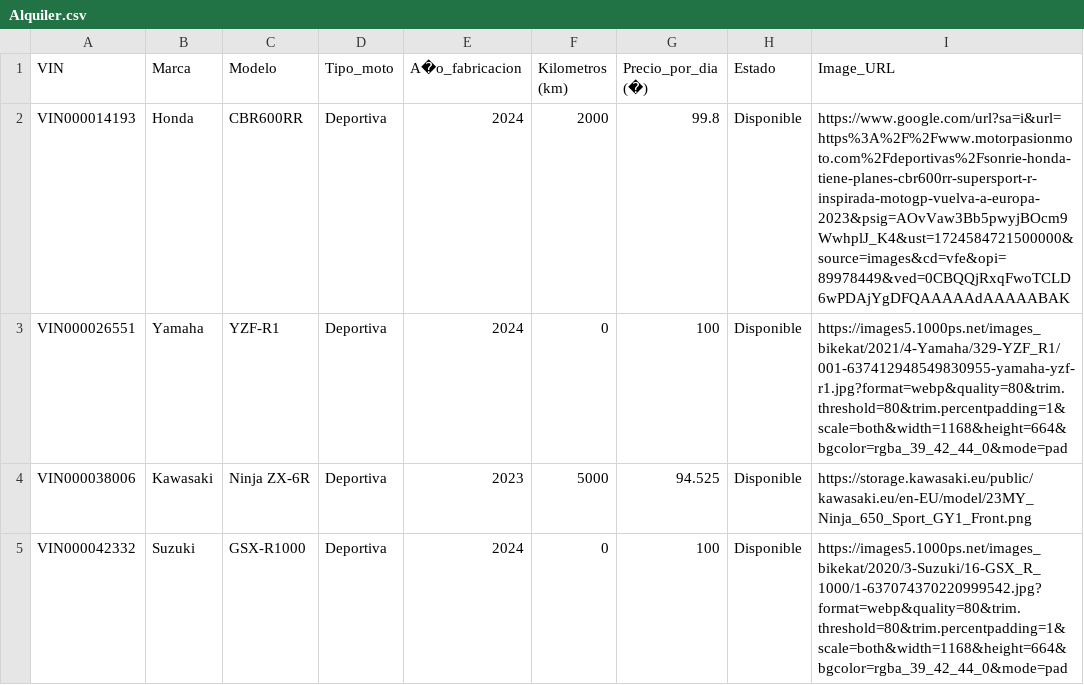
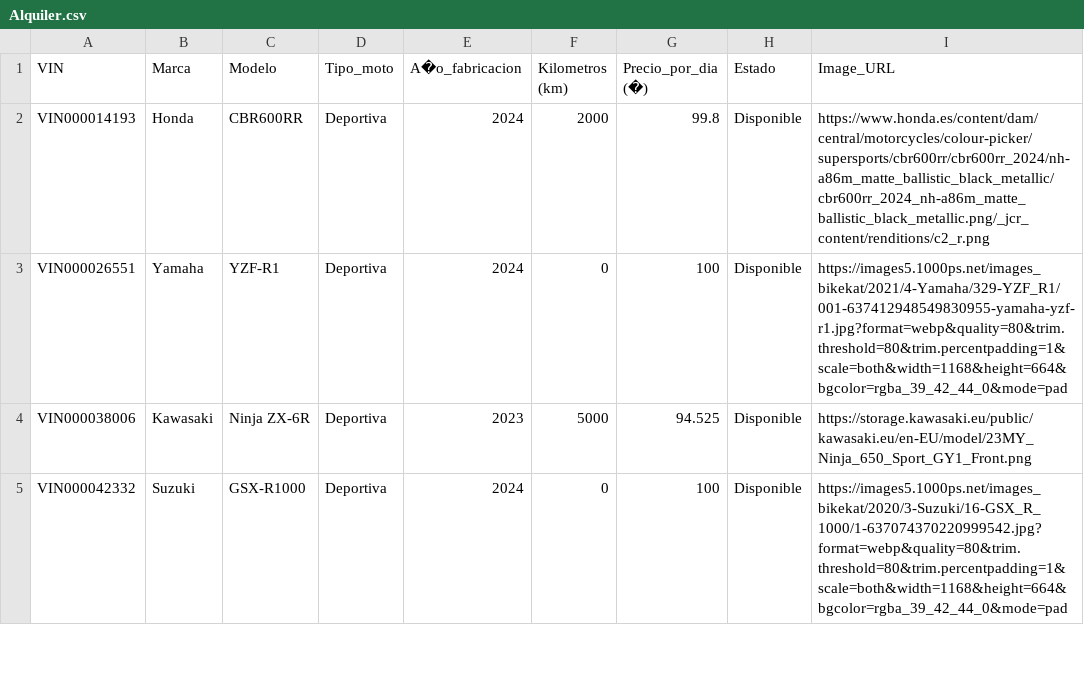
Before and after one commit to Elenadelatorre/Proyecto-13, a CSV file: Back13/Alquiler.csv, drawn as a sheet; only a part is shown.

Commit message:
Back planteado y Front con las pages

```diff
--- a/Back13/Alquiler.csv
+++ b/Back13/Alquiler.csv
@@ -1,3 +1,3 @@
 VIN,Marca,Modelo,Tipo_moto,A�o_fabricacion,Kilometros (km),Precio_por_dia (�),Estado,Image_URL
-VIN000014193,Honda,CBR600RR,Deportiva,2024,2000,99.8,Disponible,https://www.google.com/url?sa=i&url=https%3A%2F%2Fwww.motorpasionmoto.com%2Fdeportivas%2Fsonrie-honda-tiene-planes-cbr600rr-supersport-r-inspirada-motogp-vuelva-a-europa-2023&psig=AOvVaw3Bb5pwyjBOcm9WwhplJ_K4&ust=1724584721500000&source=images&cd=vfe&opi=89978449&ved=0CBQQjRxqFwoTCLD6wPDAjYgDFQAAAAAdAAAAABAK
+VIN000014193,Honda,CBR600RR,Deportiva,2024,2000,99.8,Disponible,https://www.honda.es/content/dam/central/motorcycles/colour-picker/supersports/cbr600rr/cbr600rr_2024/nh-a86m_matte_ballistic_black_metallic/cbr600rr_2024_nh-a86m_matte_ballistic_black_metallic.png/_jcr_content/renditions/c2_r.png
 VIN000026551,Yamaha,YZF-R1,Deportiva,2024,0,100,Disponible,https://images5.1000ps.net/images_bikekat/2021/4-Yamaha/329-YZF_R1/001-637412948549830955-yamaha-yzf-r1.jpg?format=webp&quality=80&trim.threshold=80&trim.percentpadding=1&scale=both&width=1168&height=664&bgcolor=rgba_39_42_44_0&mode=pad
```
Also changed, not shown: 38 other files.
